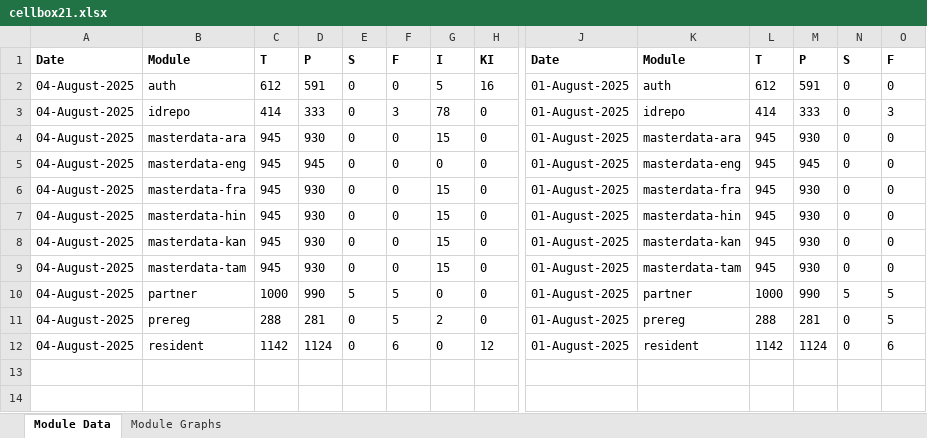
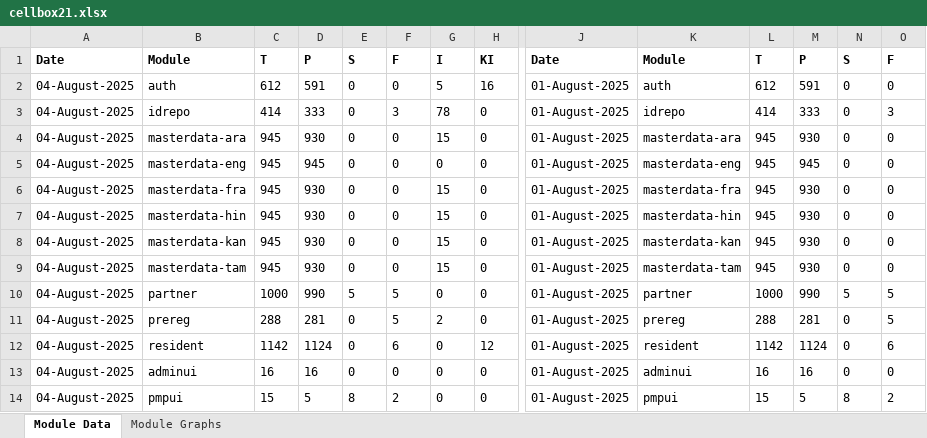
Before and after one commit to shubham17998/minio-report-tracker, an Excel workbook: minio-report-tracker/xlxs/cellbox21.xlsx, sheet Module Data, drawn as a sheet; only a part is shown, gaps mark what is left out; values as stored, in another font and other column widths than the file's, no borders; rows hold the shown columns only; the diff names each change by its address in the sheet, - before the commit and + after, or states it on an @@ line.

```diff
--- a/minio-report-tracker/xlxs/cellbox21.xlsx (sheet Module Data)
+++ b/minio-report-tracker/xlxs/cellbox21.xlsx (sheet Module Data)
+row 13: 04-August-2025 | adminui | 16 | 16 | 0 | 0 | 0 | 0 | 01-August-2025 | adminui | 16 | 16 | 0 | 0
+row 14: 04-August-2025 | pmpui | 15 | 5 | 8 | 2 | 0 | 0 | 01-August-2025 | pmpui | 15 | 5 | 8 | 2
```
Also changed, not shown: charts or pictures, 1 other file.
